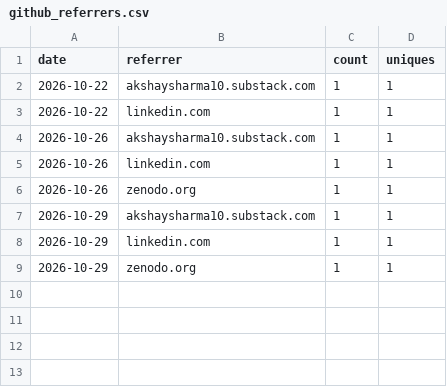
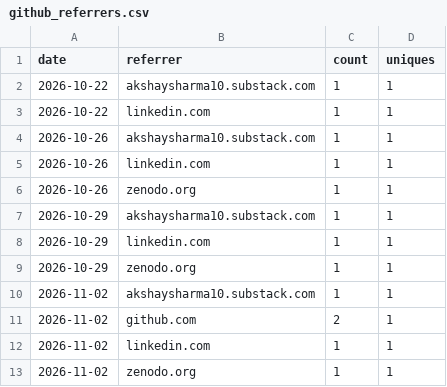
Before and after one commit to akshaysharma1088/pipemend, a CSV file: metrics/github_referrers.csv, drawn as a sheet; the diff names each change by its address in the sheet, - before the commit and + after, or states it on an @@ line.

```diff
--- a/metrics/github_referrers.csv
+++ b/metrics/github_referrers.csv
+row 10: 2026-11-02 | akshaysharma10.substack.com | 1 | 1
+row 11: 2026-11-02 | github.com | 2 | 1
+row 12: 2026-11-02 | linkedin.com | 1 | 1
+row 13: 2026-11-02 | zenodo.org | 1 | 1
```
Also changed, not shown: metrics/github_traffic_daily.csv, metrics/snapshots.csv, 1 other file.
